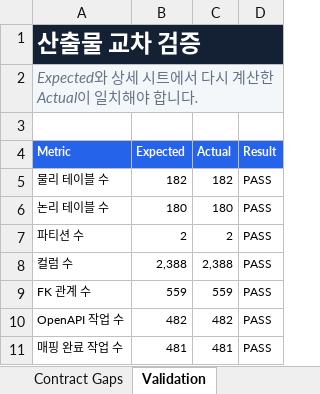
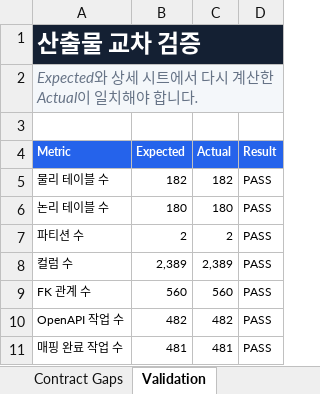
Before and after one commit to CREFLEINC/omf-mes-server, an Excel workbook: outputs/01a0376d-9b7c-7ce0-be72-2df4ecd65d94/omf-mes-logical-table-spec-v4.xlsx, sheet Validation, drawn as a sheet; values as stored, in another font and other column widths than the file's, no borders; charts and pictures and conditional formats and table styles not drawn; the diff names each change by its address in the sheet, - before the commit and + after, or states it on an @@ line.

```diff
--- a/outputs/01a0376d-9b7c-7ce0-be72-2df4ecd65d94/omf-mes-logical-table-spec-v4.xlsx (sheet Validation)
+++ b/outputs/01a0376d-9b7c-7ce0-be72-2df4ecd65d94/omf-mes-logical-table-spec-v4.xlsx (sheet Validation)
-B8 (Expected): 2,388
+B8 (Expected): 2,389
-C8 (Actual): 2,388
+C8 (Actual): 2,389
-B9 (Expected): 559
+B9 (Expected): 560
-C9 (Actual): 559
+C9 (Actual): 560
```
Also changed, not shown: sheet Columns, sheet Relationships, sheet Summary, sheet Tables, 11 other files.
